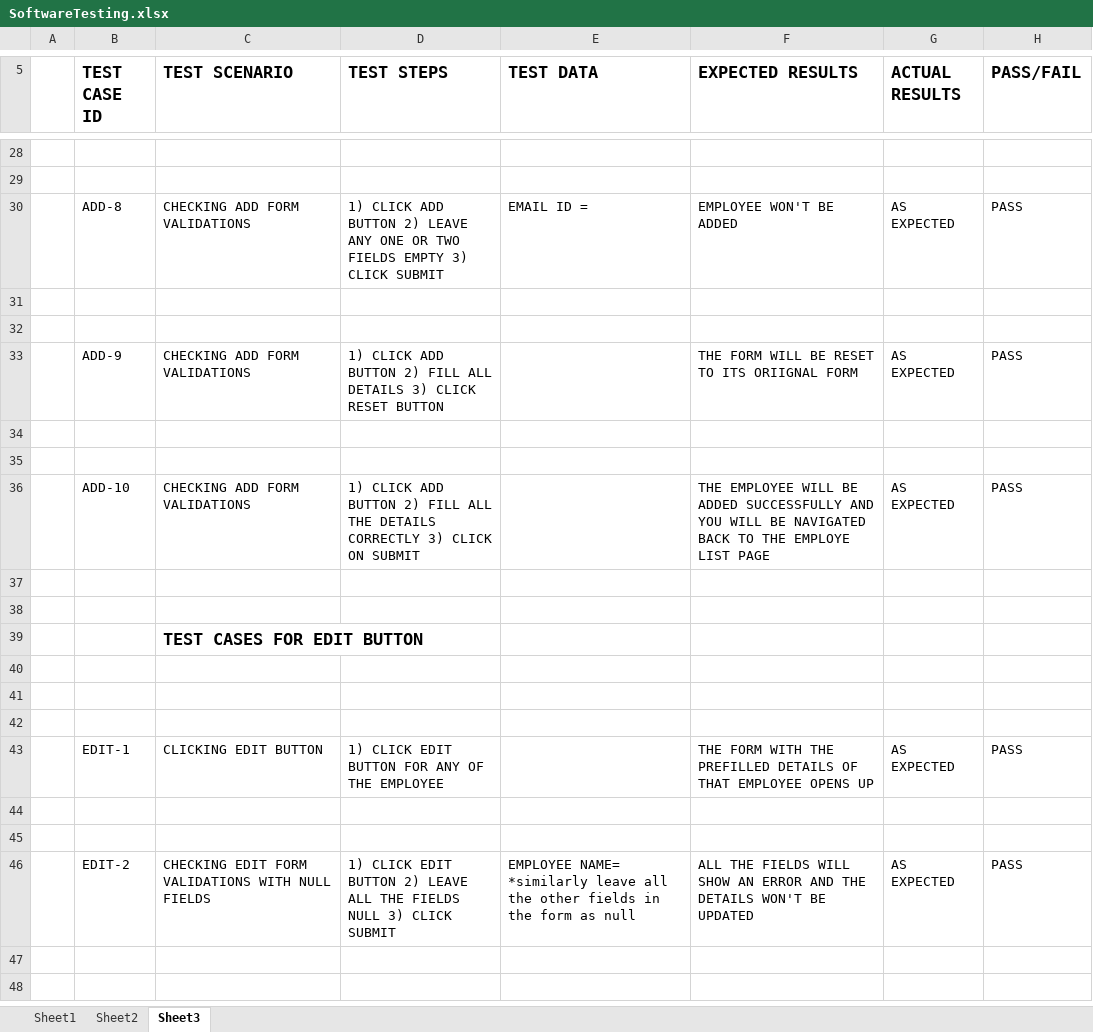
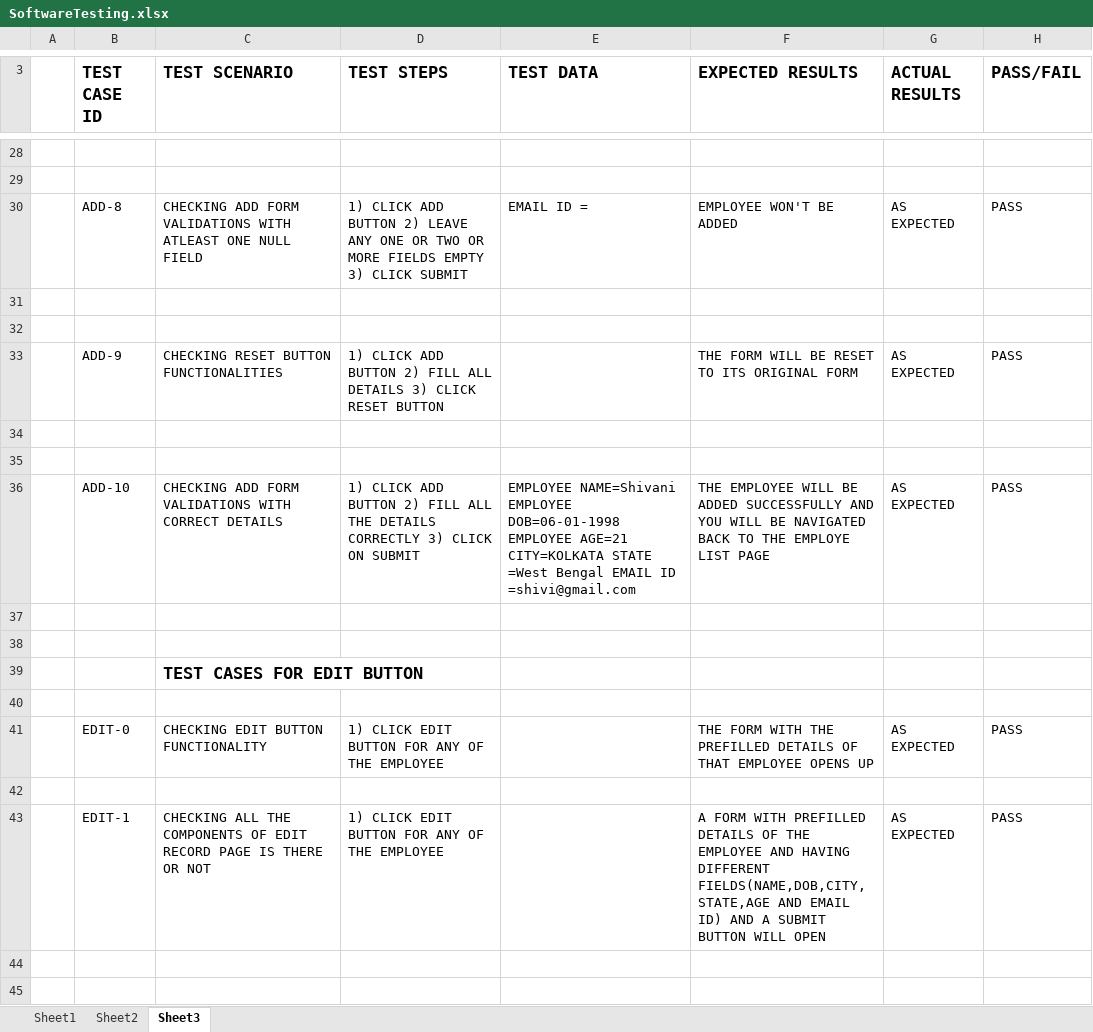
Before and after one commit to jhapriyanka06/assignment, an Excel workbook: SoftwareTesting.xlsx, sheet Sheet3, drawn as a sheet; only a part is shown, gaps mark what is left out; the shorter side is filled out with more unchanged rows; values as stored, in another font and other column widths than the file's, no borders; removed rows and columns are numbered as before the commit, all else as after; the diff covers the shown part only; the diff names each change by its address in the sheet, - before the commit and + after, or states it on an @@ line.

```diff
--- a/SoftwareTesting.xlsx (sheet Sheet3)
+++ b/SoftwareTesting.xlsx (sheet Sheet3)
-C30 (TEST SCENARIO): CHECKING ADD FORM VALIDATIONS
+C30 (TEST SCENARIO): CHECKING ADD FORM VALIDATIONS WITH ATLEAST ONE NULL FIELD
-D30 (TEST STEPS): …OR TWO FIELDS EMPTY…
+D30 (TEST STEPS): …OR TWO OR MORE FIELDS EMPTY…
-C33 (TEST SCENARIO): CHECKING ADD FORM VALIDATIONS
+C33 (TEST SCENARIO): CHECKING RESET BUTTON FUNCTIONALITIES
-F33 (EXPECTED RESULTS): THE FORM WILL BE RESET TO ITS ORIIGNAL FORM
+F33 (EXPECTED RESULTS): THE FORM WILL BE RESET TO ITS ORIGINAL FORM
-C36 (TEST SCENARIO): CHECKING ADD FORM VALIDATIONS
+C36 (TEST SCENARIO): CHECKING ADD FORM VALIDATIONS WITH CORRECT DETAILS
-E36 (TEST DATA): (empty)
+E36 (TEST DATA): EMPLOYEE NAME=Shivani EMPLOYEE DOB=06-01-1998 EMPLOYEE AGE=21 CITY=KOLKATA STATE =West Bengal EMAIL ID =shivi@gmail.com
+row 41:  | EDIT-0 | CHECKING EDIT BUTTON FUNCTIONALITY | 1) CLICK EDIT BUTTON FOR ANY OF THE EMPLOYEE |  | THE FORM WITH THE PREFILLED DETAILS OF THAT EMPLOYEE OPENS UP | AS EXPECTED | PASS
-row 42: (empty)
-C43 (TEST SCENARIO): CLICKING EDIT BUTTON
+C43 (TEST SCENARIO): CHECKING ALL THE COMPONENTS OF EDIT RECORD PAGE IS THERE OR NOT
-F43 (EXPECTED RESULTS): THE FORM WITH THE PREFILLED DETAILS OF THAT EMPLOYEE OPENS UP
+F43 (EXPECTED RESULTS): A FORM WITH PREFILLED DETAILS OF THE EMPLOYEE AND HAVING DIFFERENT FIELDS(NAME,DOB,CITY,STATE,AGE AND EMAIL ID) AND A SUBMIT BUTTON WILL OPEN
```
Also changed, not shown: 4 added rows, 2 removed rows and 16 edited cells elsewhere in this sheet.
